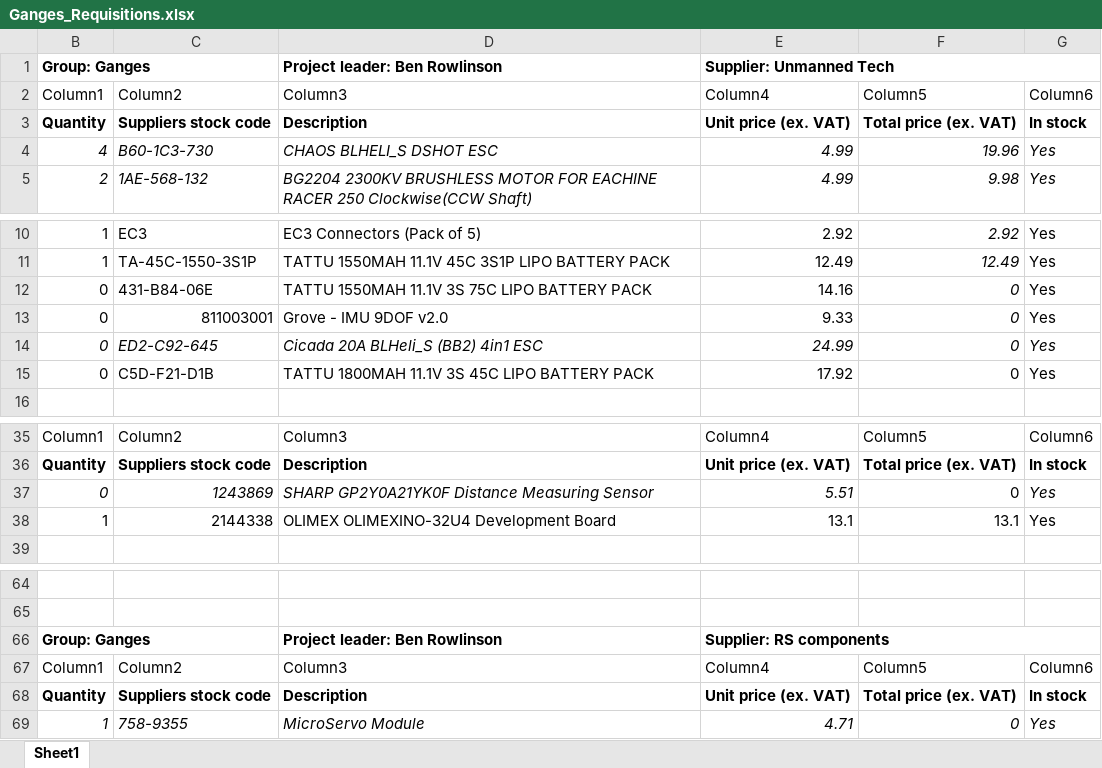
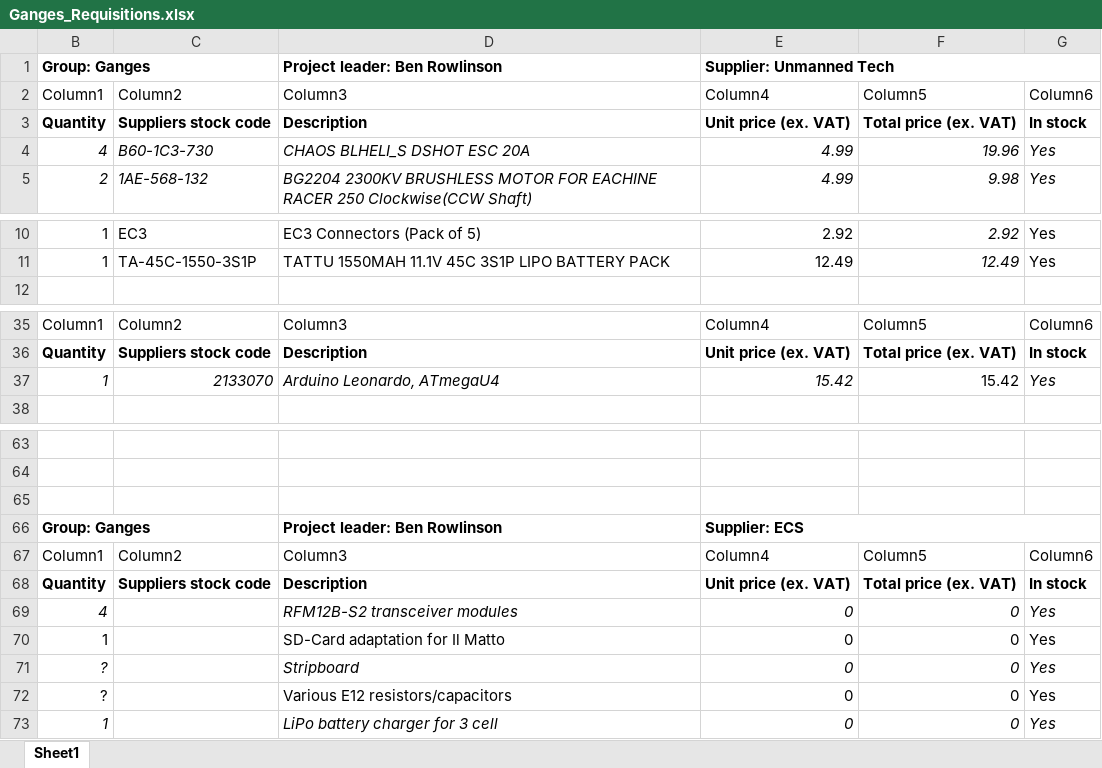
Before and after one commit to ibro-rox/D4-Ganges, an Excel workbook: Admin/Ganges_Requisitions.xlsx, sheet Sheet1, drawn as a sheet; only a part is shown, gaps mark what is left out; values as stored, in another font and other column widths than the file's, no borders; table styles not drawn; removed rows and columns are numbered as before the commit, all else as after; the diff covers the shown part only; the diff names each change by its address in the sheet, - before the commit and + after, or states it on an @@ line.

Commit message:
Final Requisitions submitted at 12:30

```diff
--- a/Admin/Ganges_Requisitions.xlsx (sheet Sheet1)
+++ b/Admin/Ganges_Requisitions.xlsx (sheet Sheet1)
-D4: CHAOS BLHELI_S DSHOT ESC
+D4: CHAOS BLHELI_S DSHOT ESC 20A
-row 12: 0 | 431-B84-06E | TATTU 1550MAH 11.1V 3S 75C LIPO BATTERY PACK | 14.16 | 0 | Yes
-row 13: 0 | 811003001 | Grove - IMU 9DOF v2.0 | 9.33 | 0 | Yes
-row 14: 0 | ED2-C92-645 | Cicada 20A BLHeli_S (BB2) 4in1 ESC | 24.99 | 0 | Yes
-row 15: 0 | C5D-F21-D1B | TATTU 1800MAH 11.1V 3S 45C LIPO BATTERY PACK | 17.92 | 0 | Yes
-row 37: 0 | 1243869 | SHARP GP2Y0A21YK0F Distance Measuring Sensor | 5.51 | 0 | Yes
-B37:E37 italic: off
+B37:E37 italic: on
-C37: 2144338
+C37: 2133070
-D37: OLIMEX OLIMEXINO-32U4 Development Board
+D37: Arduino Leonardo, ATmegaU4
-E37: 13.1
+E37: 15.42
-F37: 13.1
+F37: 15.42
-G37 italic: off
+G37 italic: on
+row 65: (empty)
-E66: Supplier: RS components
+E66: Supplier: ECS
+row 69: 4 |  | RFM12B-S2 transceiver modules | 0 | 0 | Yes
-B70 italic: on
+B70 italic: off
-C70: 758-9355
+C70: (empty)
-D70: MicroServo Module
+D70: SD-Card adaptation for Il Matto
-D70:G70 italic: on
+D70:G70 italic: off
-E70: 4.71
+E70: 0
+row 71: ? |  | Stripboard | 0 | 0 | Yes
+row 72: ? |  | Various E12 resistors/capacitors | 0 | 0 | Yes
+row 73: 1 |  | LiPo battery charger for 3 cell | 0 | 0 | Yes
```
Also changed, not shown: 4 added rows and 4 edited cells elsewhere in this sheet.
